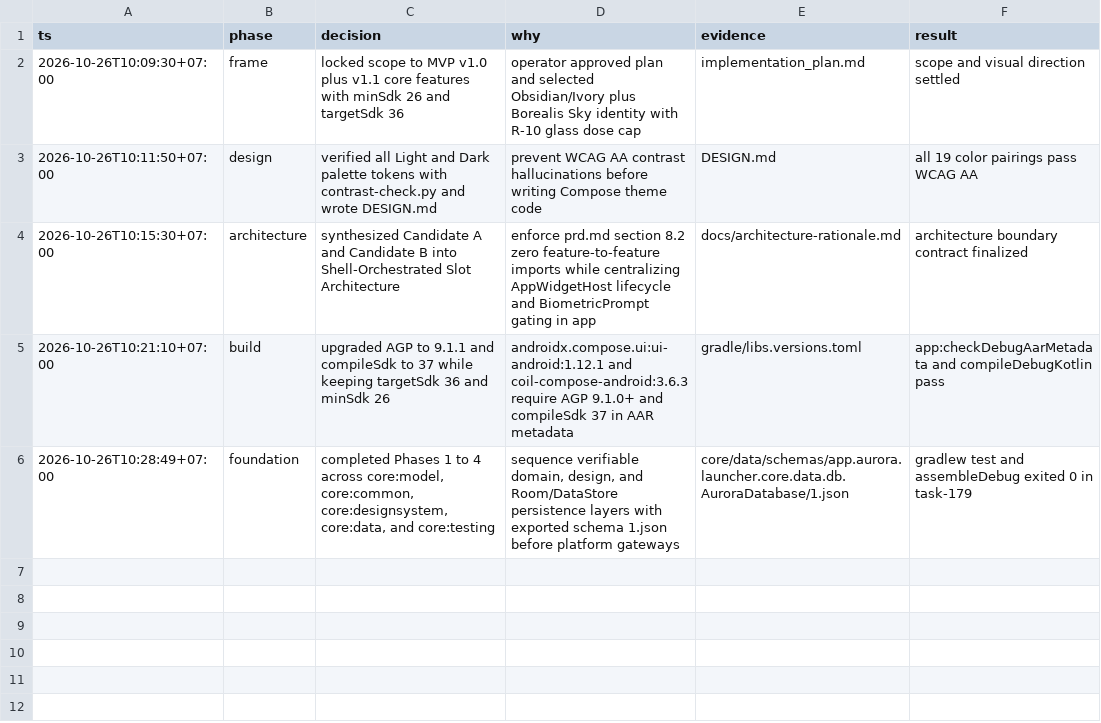
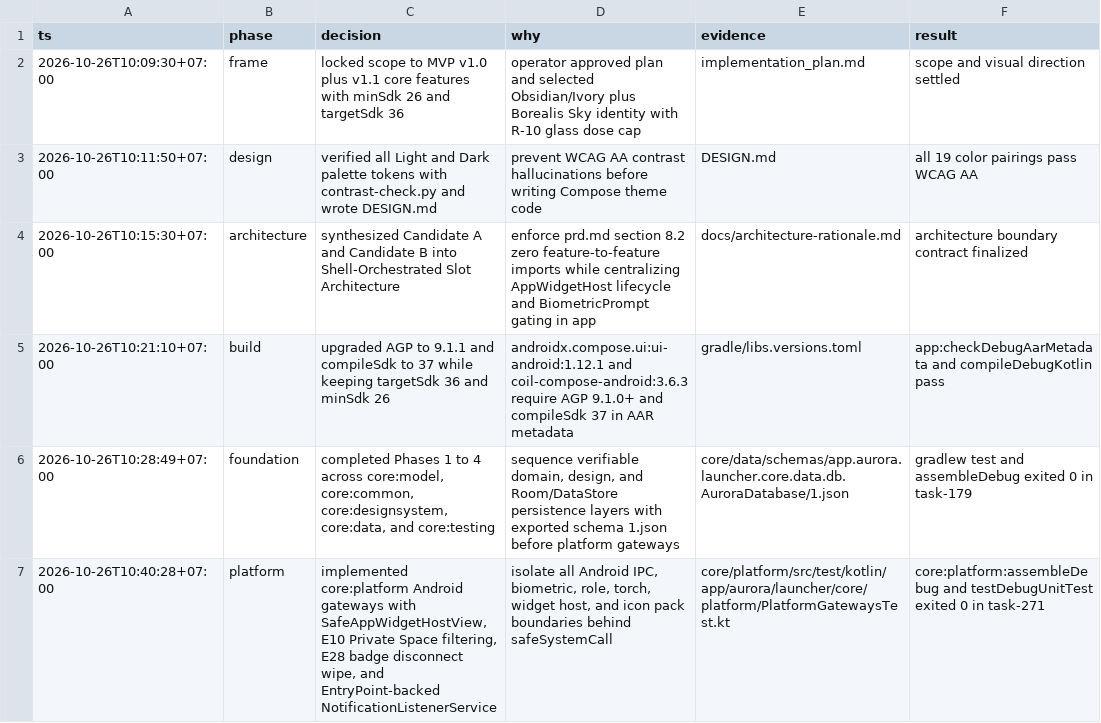
Before and after one commit to rteitch/aurora-launcher, a TSV file: decisions.tsv, drawn as a sheet.

Commit message:
Implement Android platform gateways, widget error isolation, and bilingual strings

```diff
--- a/decisions.tsv
+++ b/decisions.tsv
@@ -6 +6,2 @@ ts	phase	decision	why	evidence	result
 2026-10-26T10:28:49+07:00	foundation	completed Phases 1 to 4 across core:model, core:common, core:designsystem, core:data, and core:testing	sequence verifiable domain, design, and Room/DataStore persistence layers with exported schema 1.json before platform gateways	core/data/schemas/app.aurora.launcher.core.data.db.AuroraDatabase/1.json	gradlew test and assembleDebug exited 0 in task-179
+2026-10-26T10:40:28+07:00	platform	implemented core:platform Android gateways with SafeAppWidgetHostView, E10 Private Space filtering, E28 badge disconnect wipe, and EntryPoint-backed NotificationListenerService	isolate all Android IPC, biometric, role, torch, widget host, and icon pack boundaries behind safeSystemCall	core/platform/src/test/kotlin/app/aurora/launcher/core/platform/PlatformGatewaysTest.kt	core:platform:assembleDebug and testDebugUnitTest exited 0 in task-271
```
Also changed, not shown: 17 other files.
